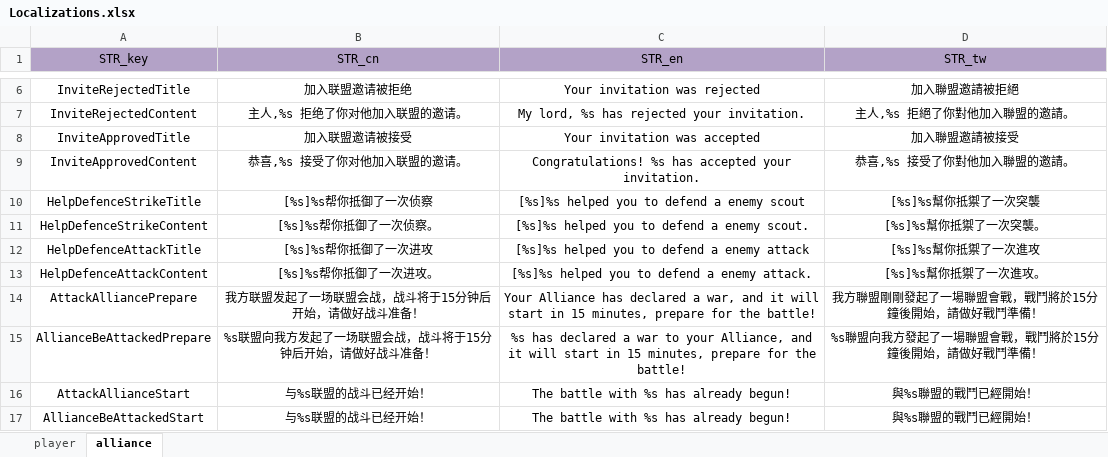
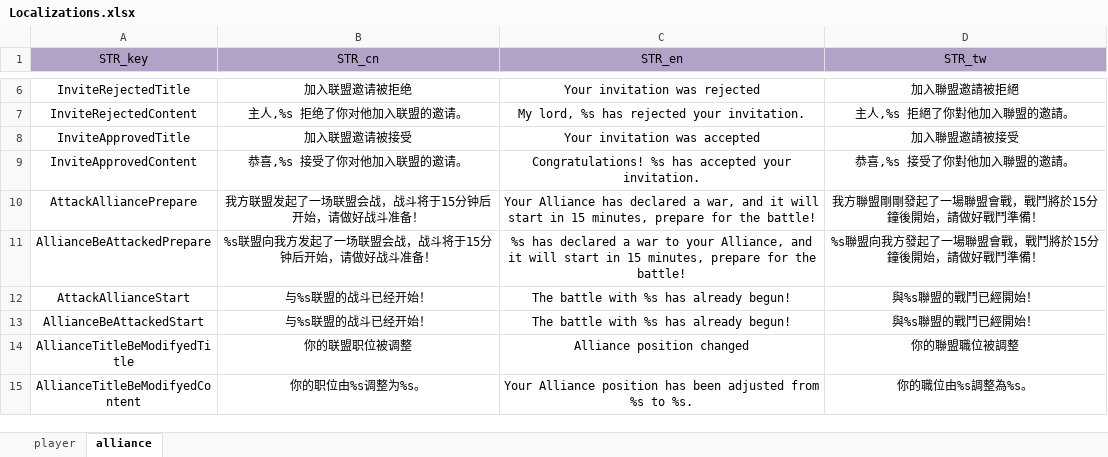
Before and after one commit to ModunZhang/kod_server, an Excel workbook: gameData/server/Localizations.xlsx, sheet alliance, drawn as a sheet; only a part is shown, gaps mark what is left out; the shorter side is filled out with more unchanged rows; values as stored, in another font and other column widths than the file's, no borders; the diff names each change by its address in the sheet, - before the commit and + after, or states it on an @@ line.

```diff
--- a/gameData/server/Localizations.xlsx (sheet alliance)
+++ b/gameData/server/Localizations.xlsx (sheet alliance)
-row 10: HelpDefenceStrikeTitle | [%s]%s帮你抵御了一次侦察 | [%s]%s helped you to defend a enemy scout | [%s]%s幫你抵禦了一次突襲
-row 11: HelpDefenceStrikeContent | [%s]%s帮你抵御了一次侦察。 | [%s]%s helped you to defend a enemy scout. | [%s]%s幫你抵禦了一次突襲。
-row 12: HelpDefenceAttackTitle | [%s]%s帮你抵御了一次进攻 | [%s]%s helped you to defend a enemy attack | [%s]%s幫你抵禦了一次進攻
-row 13: HelpDefenceAttackContent | [%s]%s帮你抵御了一次进攻。 | [%s]%s helped you to defend a enemy attack. | [%s]%s幫你抵禦了一次進攻。
```
Also changed, not shown: gameData/shared/Errors.xlsx, gameData/shared/PlayerInitData.xlsx, 20 other files.
